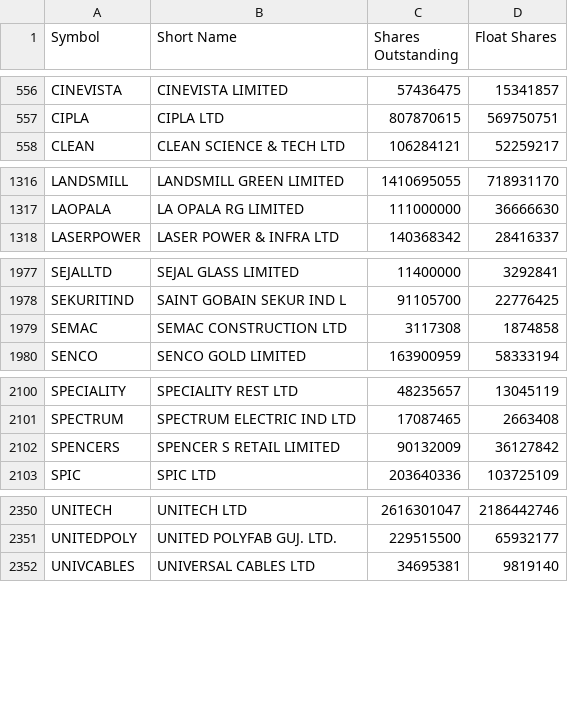
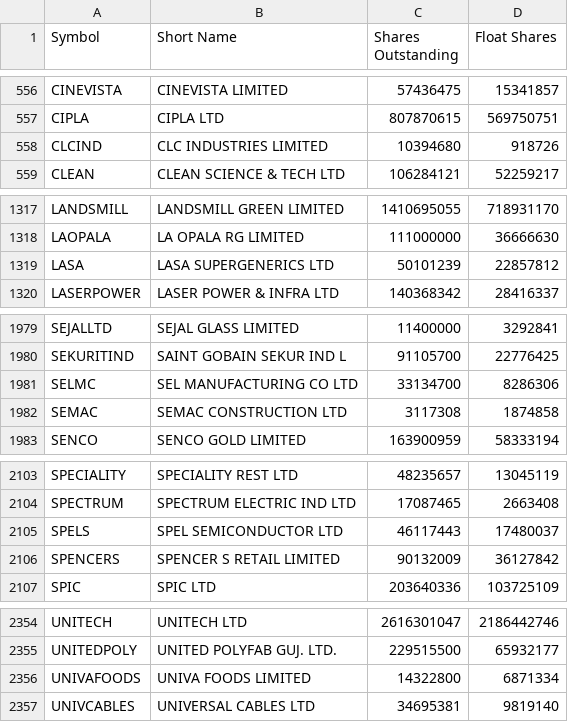
Before and after one commit to VarunNeel/alphatrace-feed, a CSV file: fundamentals/STOCKS_FLOAT.csv, drawn as a sheet; only a part is shown, gaps mark what is left out.

```diff
--- a/fundamentals/STOCKS_FLOAT.csv
+++ b/fundamentals/STOCKS_FLOAT.csv
@@ -557,2 +557,3 @@ CINEVISTA,CINEVISTA LIMITED,57436475,15341857
 CIPLA,CIPLA LTD,807870615,569750751
+CLCIND,CLC INDUSTRIES LIMITED,10394680,918726
 CLEAN,CLEAN SCIENCE & TECH LTD,106284121,52259217
@@ -1317,2 +1318,3 @@ LANDSMILL,LANDSMILL GREEN LIMITED,1410695055,718931170
 LAOPALA,LA OPALA RG LIMITED,111000000,36666630
+LASA,LASA SUPERGENERICS LTD,50101239,22857812
 LASERPOWER,LASER POWER & INFRA LTD,140368342,28416337
@@ -1978,2 +1980,3 @@ SEJALLTD,SEJAL GLASS LIMITED,11400000,3292841
 SEKURITIND,SAINT GOBAIN SEKUR IND L,91105700,22776425
+SELMC,SEL MANUFACTURING CO LTD,33134700,8286306
 SEMAC,SEMAC CONSTRUCTION LTD,3117308,1874858
@@ -2101,2 +2104,3 @@ SPECIALITY,SPECIALITY REST LTD,48235657,13045119
 SPECTRUM,SPECTRUM ELECTRIC IND LTD,17087465,2663408
+SPELS,SPEL SEMICONDUCTOR LTD,46117443,17480037
 SPENCERS,SPENCER S RETAIL LIMITED,90132009,36127842
@@ -2351,2 +2355,3 @@ UNITECH,UNITECH LTD,2616301047,2186442746
 UNITEDPOLY,UNITED POLYFAB GUJ. LTD.,229515500,65932177
+UNIVAFOODS,UNIVA FOODS LIMITED,14322800,6871334
 UNIVCABLES,UNIVERSAL CABLES LTD,34695381,9819140
```
Also changed, not shown: fundamentals/nse_classification.csv, fundamentals/universe.csv, 4 other files.
